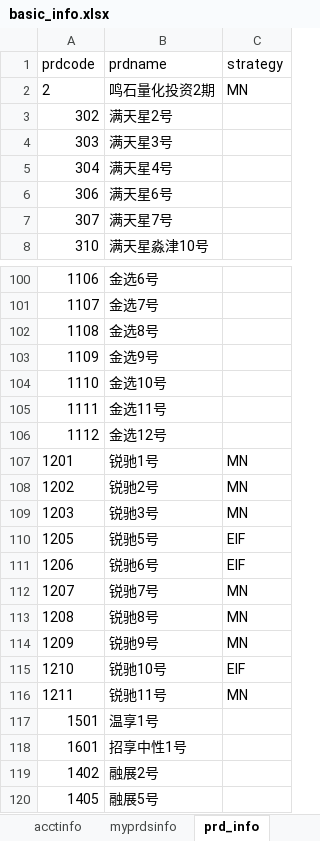
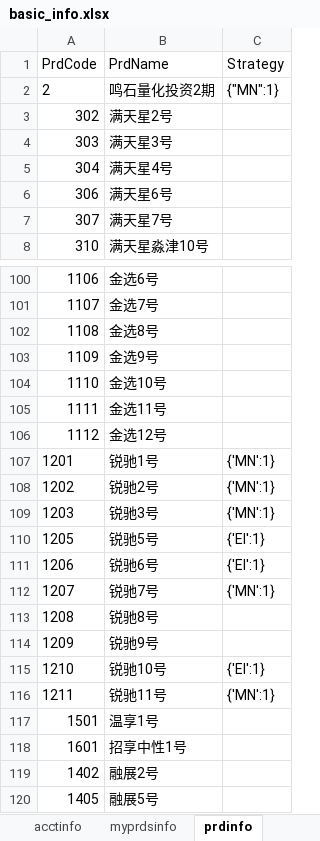
Before and after one commit to Maxincer/trading_plan, an Excel workbook: data/basic_info.xlsx, sheet prdinfo, drawn as a sheet; only a part is shown, gaps mark what is left out; values as stored, in another font and other column widths than the file's, no borders; removed rows and columns are numbered as before the commit, all else as after; the diff covers the shown part only; the diff names each change by its address in the sheet, - before the commit and + after, or states it on an @@ line.

```diff
--- a/data/basic_info.xlsx (sheet prdinfo)
+++ b/data/basic_info.xlsx (sheet prdinfo)
-sheet tab: prd_info
+sheet tab: prdinfo
-row 1: prdcode | prdname | strategy
+row 1: PrdCode | PrdName | Strategy
-C2: MN
+C2: {"MN":1}
-C107:C109: MN
+C107:C109: {'MN':1}
-C110:C111: EIF
+C110:C111: {'EI':1}
-C112: MN
+C112: {'MN':1}
-C113:C114: MN
+C113:C114: (empty)
-C115: EIF
+C115: {'EI':1}
-C116: MN
+C116: {'MN':1}
```
Also changed, not shown: 3 added rows, 3 removed rows and 39 edited cells elsewhere in this sheet, 3 other files.
